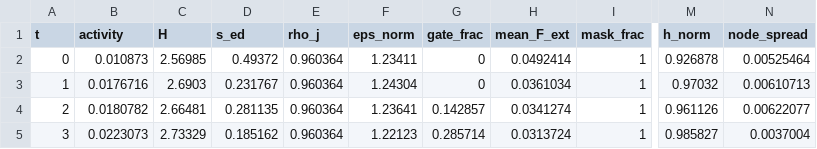
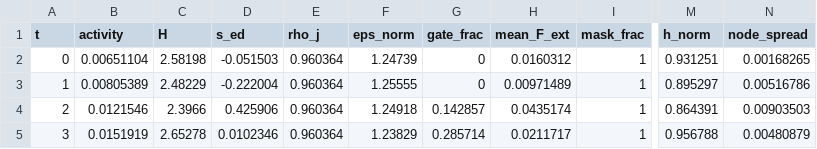
Before and after one commit to leon23dnm-ui/testsen, a CSV file: experiments/m0/logs/eta0.1_L0.2_etag0.0.csv, drawn as a sheet; only a part is shown, gaps mark what is left out; the diff covers the shown part only; the diff names each change by its address in the sheet, - before the commit and + after, or states it on an @@ line.

```diff
--- a/experiments/m0/logs/eta0.1_L0.2_etag0.0.csv
+++ b/experiments/m0/logs/eta0.1_L0.2_etag0.0.csv
-B2 (activity): 0.010873
+B2 (activity): 0.00651104
-C2 (H): 2.56985
+C2 (H): 2.58198
-D2 (s_ed): 0.49372
+D2 (s_ed): -0.051503
-F2 (eps_norm): 1.23411
+F2 (eps_norm): 1.24739
-H2 (mean_F_ext): 0.0492414
+H2 (mean_F_ext): 0.0160312
-M2 (h_norm): 0.926878
+M2 (h_norm): 0.931251
-N2 (node_spread): 0.00525464
+N2 (node_spread): 0.00168265
-B3 (activity): 0.0176716
+B3 (activity): 0.00805389
-C3 (H): 2.6903
+C3 (H): 2.48229
-D3 (s_ed): 0.231767
+D3 (s_ed): -0.222004
-F3 (eps_norm): 1.24304
+F3 (eps_norm): 1.25555
-H3 (mean_F_ext): 0.0361034
+H3 (mean_F_ext): 0.00971489
-M3 (h_norm): 0.97032
+M3 (h_norm): 0.895297
-N3 (node_spread): 0.00610713
+N3 (node_spread): 0.00516786
-B4 (activity): 0.0180782
+B4 (activity): 0.0121546
-C4 (H): 2.66481
+C4 (H): 2.3966
-D4 (s_ed): 0.281135
+D4 (s_ed): 0.425906
-F4 (eps_norm): 1.23641
+F4 (eps_norm): 1.24918
-H4 (mean_F_ext): 0.0341274
+H4 (mean_F_ext): 0.0435174
-M4 (h_norm): 0.961126
+M4 (h_norm): 0.864391
-N4 (node_spread): 0.00622077
+N4 (node_spread): 0.00903503
-B5 (activity): 0.0223073
+B5 (activity): 0.0151919
-C5 (H): 2.73329
+C5 (H): 2.65278
-D5 (s_ed): 0.185162
+D5 (s_ed): 0.0102346
-F5 (eps_norm): 1.22123
+F5 (eps_norm): 1.23829
-H5 (mean_F_ext): 0.0313724
+H5 (mean_F_ext): 0.0211717
-M5 (h_norm): 0.985827
+M5 (h_norm): 0.956788
-N5 (node_spread): 0.0037004
+N5 (node_spread): 0.00480879
```
Also changed, not shown: 112 edited cells elsewhere in this file, experiments/m0/logs/eta0.001_L0.2_etag0.0.csv, experiments/m0/logs/eta0.01_L0.2_etag0.0.csv, 29 other files.
